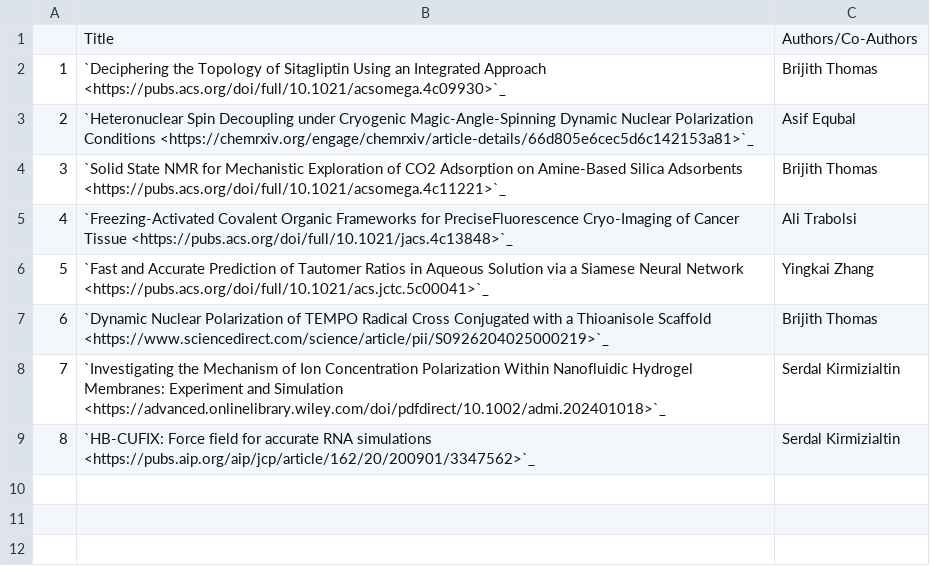
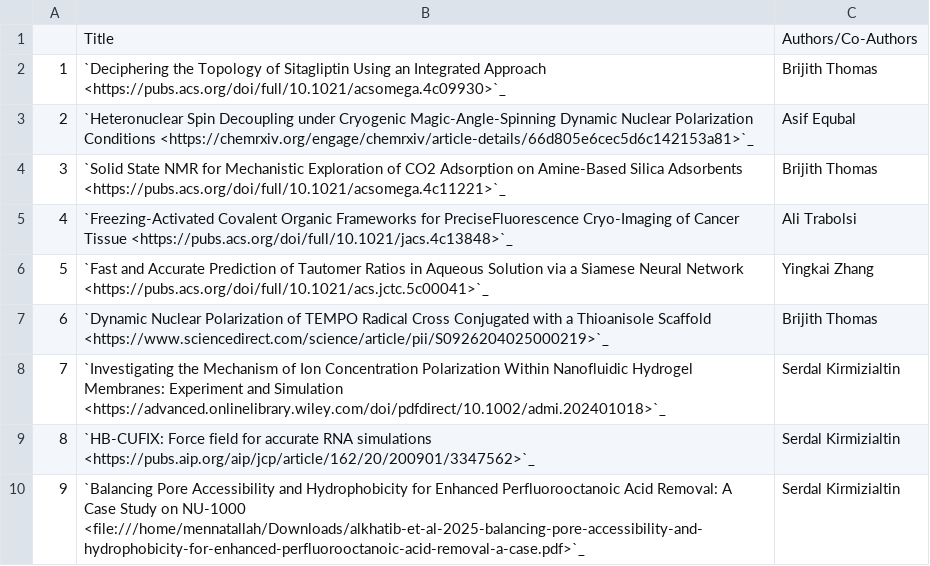
Before and after one commit to NYUAD-CRC/crc-docs, a CSV file: source/hpc/research/data/chemistry-2025.csv, drawn as a sheet; the diff names each change by its address in the sheet, - before the commit and + after, or states it on an @@ line.

Commit message:
Adding Chemistry publication

```diff
--- a/source/hpc/research/data/chemistry-2025.csv
+++ b/source/hpc/research/data/chemistry-2025.csv
+row 10: 9 | `Balancing Pore Accessibility and Hydrophobicity for Enhanced Perfluorooctanoic Acid Removal: A Case Study on NU-1000 <file:///home/mennatallah/Downloads/alkhatib-et-al-2025-balancing-pore-accessibility-and-hydrophobicity-for-enhanced-perfluorooctanoic-acid-removal-a-case.pdf>`_ | Serdal Kirmizialtin
```
Also changed, not shown: 1 other file.
